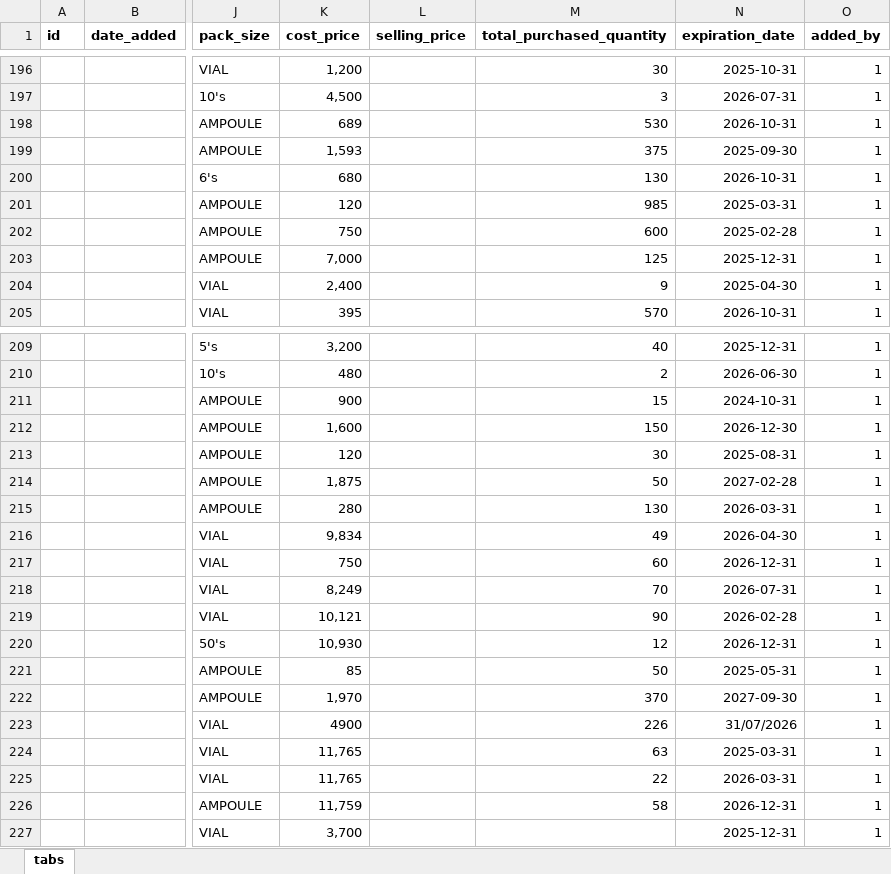
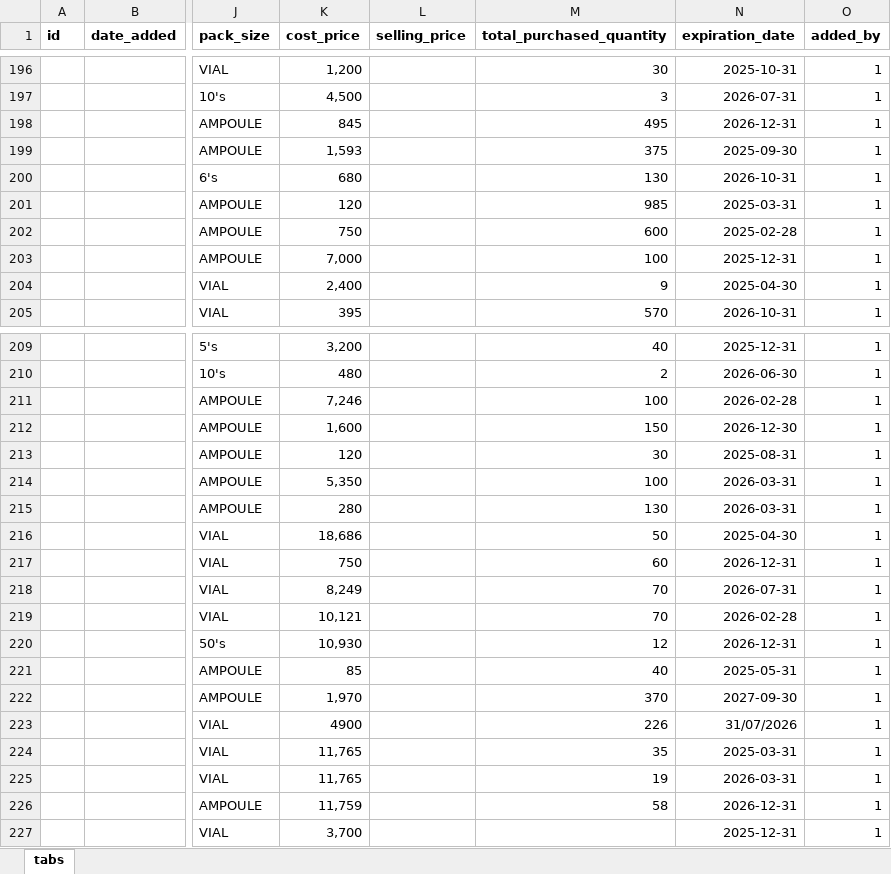
Before and after one commit to Raji-sys/pharm, an Excel workbook: drugs new.xlsx, sheet tabs, drawn as a sheet; only a part is shown, gaps mark what is left out; values as stored, in another font and other column widths than the file's, no borders; the diff covers the shown part only; the diff names each change by its address in the sheet, - before the commit and + after, or states it on an @@ line.

```diff
--- a/drugs new.xlsx (sheet tabs)
+++ b/drugs new.xlsx (sheet tabs)
-K198 (cost_price): 689
+K198 (cost_price): 845
-M198 (total_purchased_quantity): 530
+M198 (total_purchased_quantity): 495
-N198 (expiration_date): 2026-10-31
+N198 (expiration_date): 2026-12-31
-M203 (total_purchased_quantity): 125
+M203 (total_purchased_quantity): 100
-K211 (cost_price): 900
+K211 (cost_price): 7,246
-M211 (total_purchased_quantity): 15
+M211 (total_purchased_quantity): 100
-N211 (expiration_date): 2024-10-31
+N211 (expiration_date): 2026-02-28
-K214 (cost_price): 1,875
+K214 (cost_price): 5,350
-M214 (total_purchased_quantity): 50
+M214 (total_purchased_quantity): 100
-N214 (expiration_date): 2027-02-28
+N214 (expiration_date): 2026-03-31
-K216 (cost_price): 9,834
+K216 (cost_price): 18,686
-M216 (total_purchased_quantity): 49
+M216 (total_purchased_quantity): 50
-N216 (expiration_date): 2026-04-30
+N216 (expiration_date): 2025-04-30
-M219 (total_purchased_quantity): 90
+M219 (total_purchased_quantity): 70
-M221 (total_purchased_quantity): 50
+M221 (total_purchased_quantity): 40
-M224 (total_purchased_quantity): 63
+M224 (total_purchased_quantity): 35
-M225 (total_purchased_quantity): 22
+M225 (total_purchased_quantity): 19
```
Also changed, not shown: 18 edited cells elsewhere in this sheet, 2 other files.
